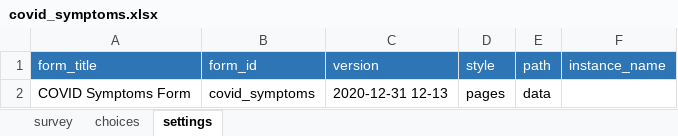
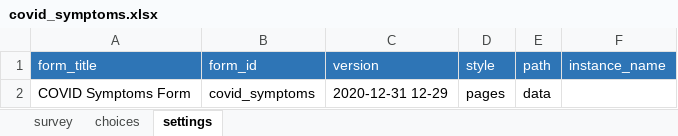
Before and after one commit to ronna/cht-lgh, an Excel workbook: forms/app/covid_symptoms.xlsx, sheet settings, drawn as a sheet; values as stored, in another font and other column widths than the file's, no borders; the diff names each change by its address in the sheet, - before the commit and + after, or states it on an @@ line.

Commit message:
Update covid_symptoms.xlsx

```diff
--- a/forms/app/covid_symptoms.xlsx (sheet settings)
+++ b/forms/app/covid_symptoms.xlsx (sheet settings)
-C2 (version): 2020-12-31 12-13
+C2 (version): 2020-12-31 12-29
```
